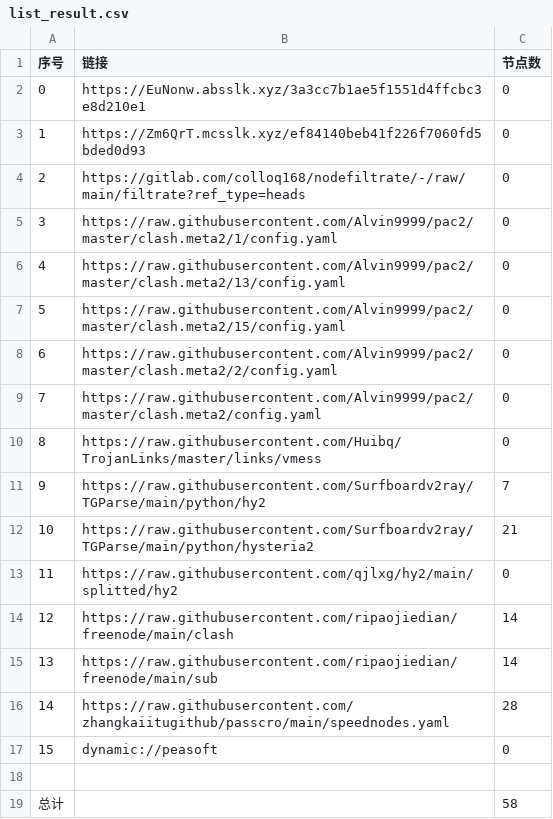
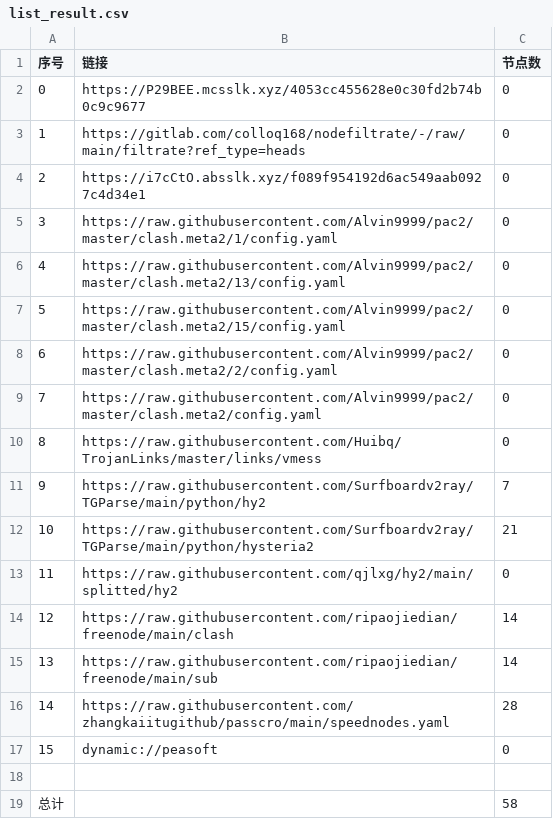
Before and after one commit to tonygyf/AutoMergePublicNodes, a CSV file: list_result.csv, drawn as a sheet.

```diff
--- a/list_result.csv
+++ b/list_result.csv
@@ -1,5 +1,5 @@
 序号,链接,节点数
-0,https://EuNonw.absslk.xyz/3a3cc7b1ae5f1551d4ffcbc3e8d210e1,0
-1,https://Zm6QrT.mcsslk.xyz/ef84140beb41f226f7060fd5bded0d93,0
-2,https://gitlab.com/colloq168/nodefiltrate/-/raw/main/filtrate?ref_type=heads,0
+0,https://P29BEE.mcsslk.xyz/4053cc455628e0c30fd2b74b0c9c9677,0
+1,https://gitlab.com/colloq168/nodefiltrate/-/raw/main/filtrate?ref_type=heads,0
+2,https://i7cCtO.absslk.xyz/f089f954192d6ac549aab0927c4d34e1,0
 3,https://raw.githubusercontent.com/Alvin9999/pac2/master/clash.meta2/1/config.yaml,0
```
Also changed, not shown: 3 other files.
